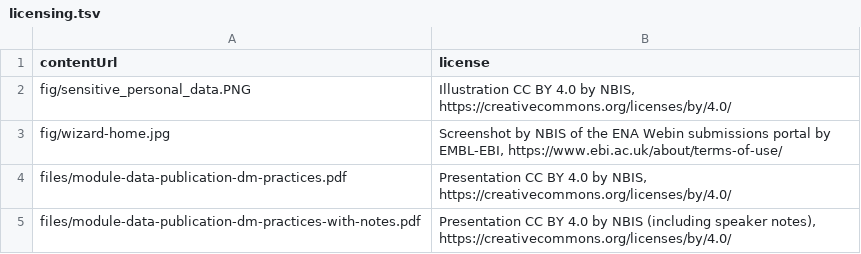
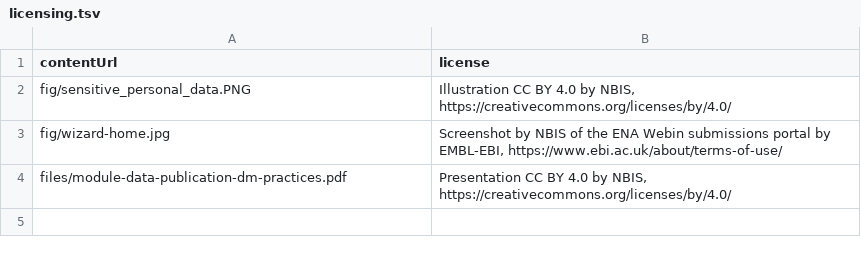
Before and after one commit to NBISweden/module-data-publication-dm-practices, a TSV file: _data/licensing.tsv, drawn as a sheet; the diff names each change by its address in the sheet, - before the commit and + after, or states it on an @@ line.

Commit message:
Remove speaker note file

```diff
--- a/_data/licensing.tsv
+++ b/_data/licensing.tsv
-row 5: files/module-data-publication-dm-practices-with-notes.pdf | Presentation CC BY 4.0 by NBIS (including speaker notes), https://creativecommons.org/licenses/by/4.0/
```
